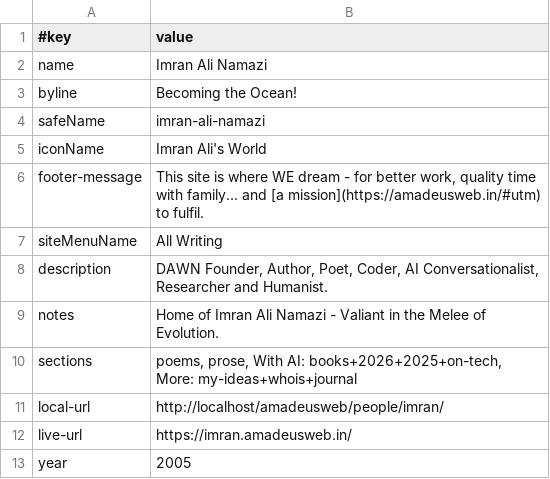
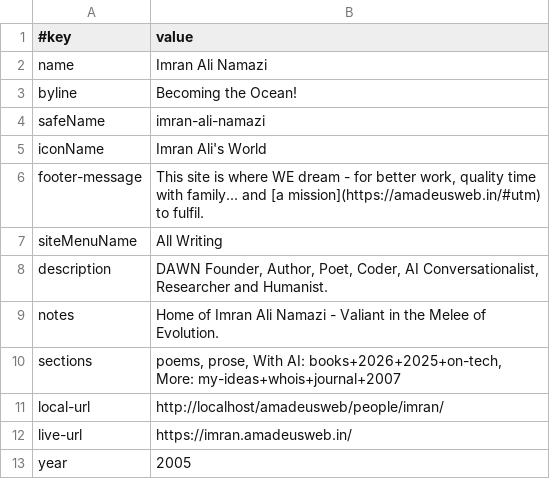
Before and after one commit to imran-ali-namazi/imran, a TSV file: data/site.tsv, drawn as a sheet.

```diff
--- a/data/site.tsv
+++ b/data/site.tsv
@@ -9,3 +9,3 @@ description	DAWN Founder, Author, Poet, Coder, AI Conversationalist, Researcher
 notes	Home of Imran Ali Namazi  - Valiant in the Melee of Evolution.
-sections	poems, prose, With AI: books+2026+2025+on-tech, More: my-ideas+whois+journal
+sections	poems, prose, With AI: books+2026+2025+on-tech, More: my-ideas+whois+journal+2007
 local-url	http://localhost/amadeusweb/people/imran/
```
Also changed, not shown: 6 other files.
